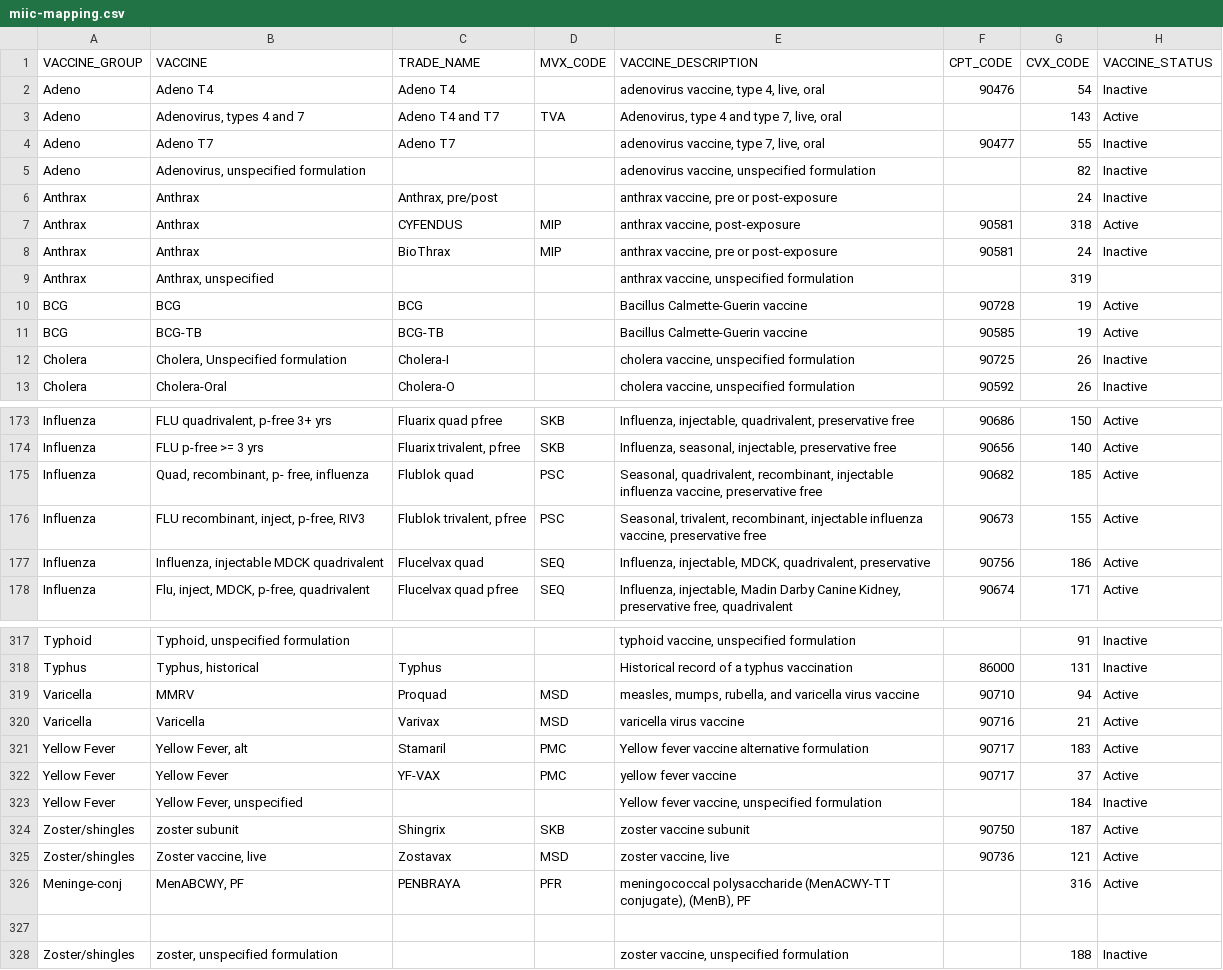
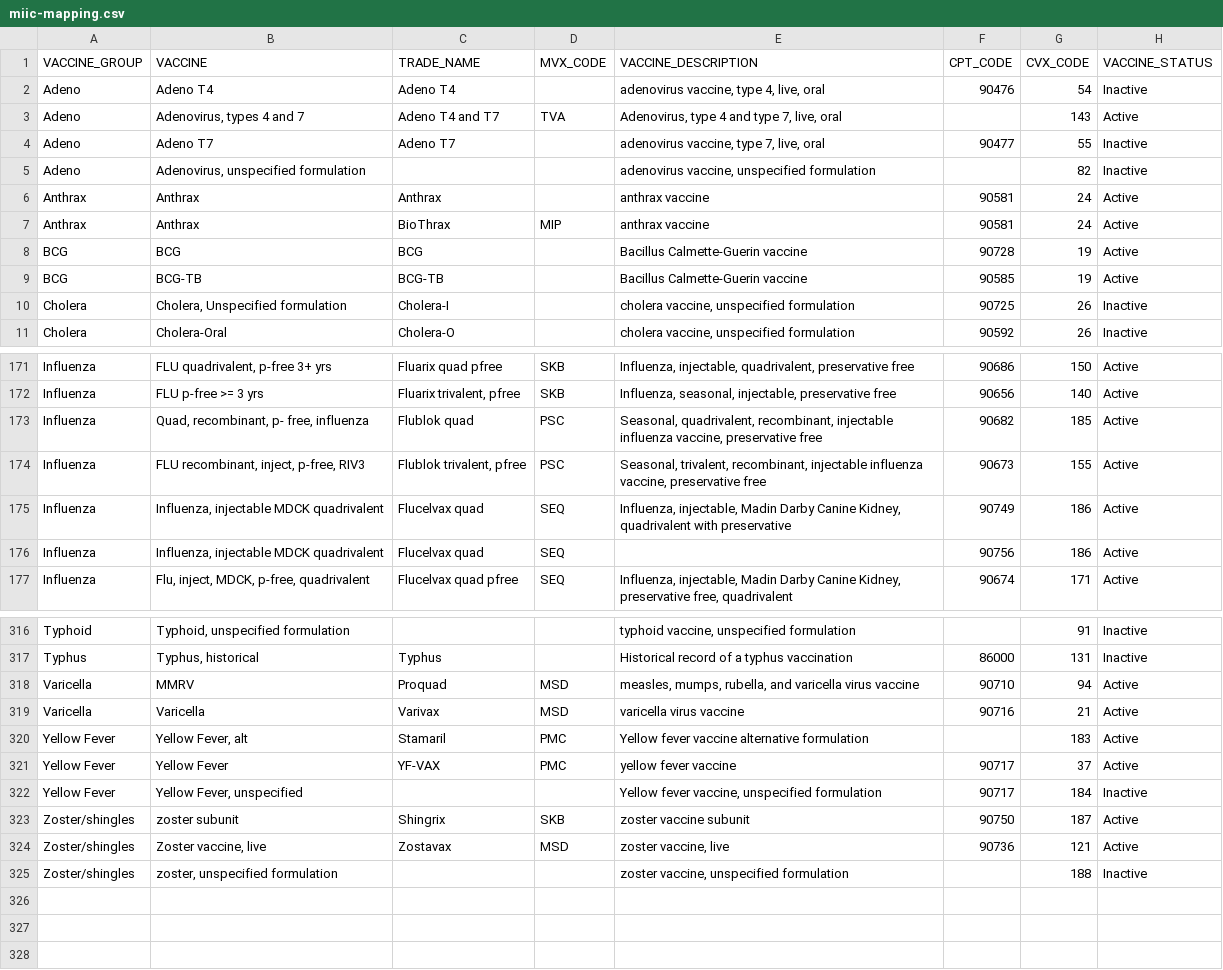
Before and after one commit to hellodocket/vaccine-code-mappings, a CSV file: miic-mapping.csv, drawn as a sheet; only a part is shown, gaps mark what is left out.

Commit message:
Force a release by modifying MIIC mapping to an older version
Of course the release workflow won't create a new release since I checked in a
fully updated MIIC mapping! And so of course the downstream workflows will fail
https://github.com/hellodocket/mhealth-webapp/actions/runs/8664826557/job/23762125453

This change will get the release workflow to update the MIIC mapping and
populate a new release with the MIIC mapping.

```diff
--- a/miic-mapping.csv
+++ b/miic-mapping.csv
@@ -5,6 +5,4 @@
 "Adeno","Adenovirus, unspecified formulation",,,"adenovirus vaccine, unspecified formulation",,"82","Inactive"
-"Anthrax","Anthrax","Anthrax, pre/post",,"anthrax vaccine, pre or post-exposure",,"24","Inactive"
-"Anthrax","Anthrax","CYFENDUS","MIP","anthrax vaccine, post-exposure",90581,318,"Active"
-"Anthrax","Anthrax","BioThrax","MIP","anthrax vaccine, pre or post-exposure",90581,"24","Inactive"
-"Anthrax","Anthrax, unspecified",,,"anthrax vaccine, unspecified formulation",,319,
+"Anthrax","Anthrax","Anthrax",,"anthrax vaccine",90581,"24","Active"
+"Anthrax","Anthrax","BioThrax","MIP","anthrax vaccine",90581,"24","Active"
 "BCG","BCG","BCG",,"Bacillus Calmette-Guerin vaccine",90728,"19","Active"
@@ -178,3 +176,4 @@
 "Influenza","FLU recombinant, inject, p-free, RIV3","Flublok trivalent, pfree","PSC","Seasonal, trivalent, recombinant, injectable influenza vaccine, preservative free",90673,"155","Active"
-"Influenza","Influenza, injectable MDCK quadrivalent","Flucelvax quad","SEQ","Influenza, injectable, MDCK, quadrivalent, preservative",90756,186,"Active"
+"Influenza","Influenza, injectable MDCK quadrivalent","Flucelvax quad","SEQ","Influenza, injectable, Madin Darby Canine Kidney,  quadrivalent with preservative",90749,"186","Active"
+"Influenza","Influenza, injectable MDCK quadrivalent","Flucelvax quad","SEQ",,90756,186,"Active"
 "Influenza","Flu, inject, MDCK, p-free, quadrivalent","Flucelvax quad pfree","SEQ","Influenza, injectable, Madin Darby Canine Kidney, preservative free, quadrivalent",90674,"171","Active"
@@ -323,9 +322,7 @@
 "Varicella","Varicella","Varivax","MSD","varicella virus vaccine",90716,"21","Active"
-"Yellow Fever","Yellow Fever, alt","Stamaril","PMC","Yellow fever vaccine alternative formulation",90717,"183","Active"
+"Yellow Fever","Yellow Fever, alt","Stamaril","PMC","Yellow fever vaccine alternative formulation",,"183","Active"
 "Yellow Fever","Yellow Fever","YF-VAX","PMC","yellow fever vaccine",90717,"37","Active"
-"Yellow Fever","Yellow Fever, unspecified",,,"Yellow fever vaccine, unspecified formulation",,"184","Inactive"
+"Yellow Fever","Yellow Fever, unspecified",,,"Yellow fever vaccine, unspecified formulation",90717,"184","Inactive"
 "Zoster/shingles","zoster subunit","Shingrix","SKB","zoster vaccine subunit",90750,"187","Active"
 "Zoster/shingles","Zoster vaccine, live","Zostavax","MSD","zoster vaccine, live",90736,"121","Active"
-"Meninge-conj","MenABCWY, PF","PENBRAYA","PFR","meningococcal polysaccharide (MenACWY-TT conjugate), (MenB), PF",,316,"Active"
-,,,,,,,
 "Zoster/shingles","zoster, unspecified formulation",,,"zoster vaccine, unspecified formulation",,"188","Inactive"
```
